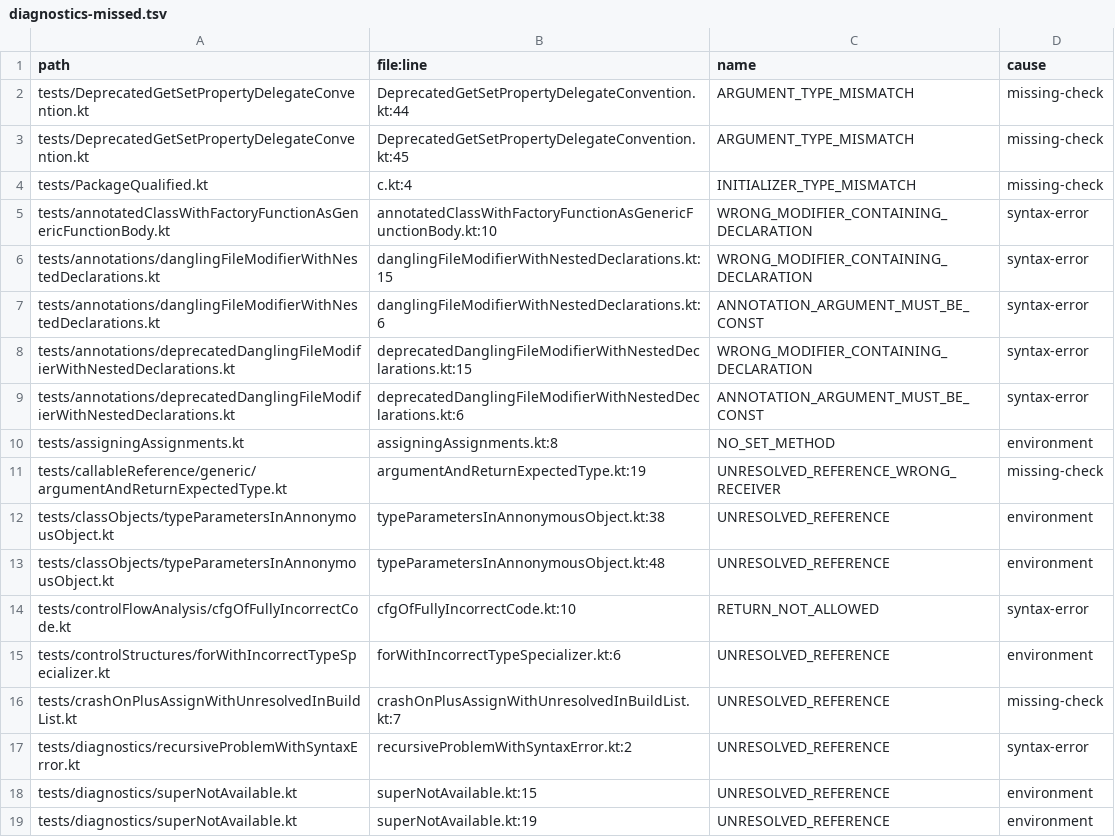
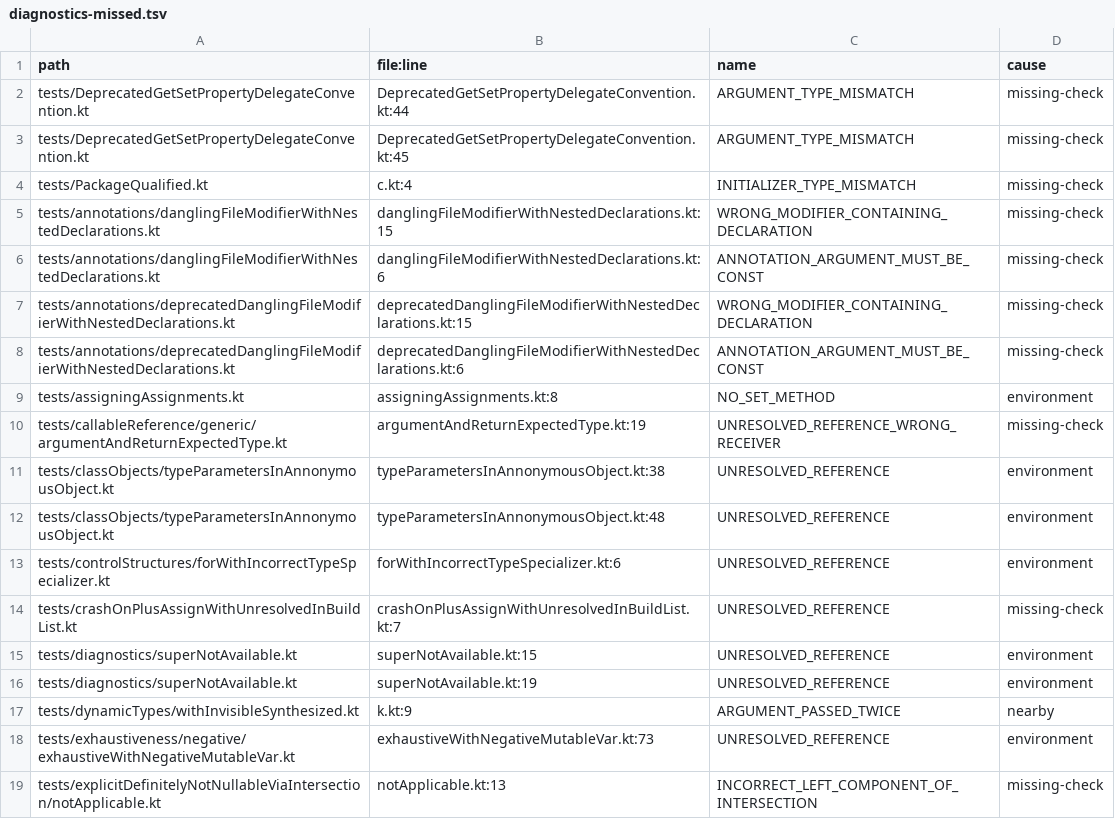
Before and after one commit to barteo/kotlin-compiler-go, a TSV file: bench/results/diagnostics-missed.tsv, drawn as a sheet; only a part is shown; the shorter side is filled out with more unchanged rows.

```diff
--- a/bench/results/diagnostics-missed.tsv
+++ b/bench/results/diagnostics-missed.tsv
@@ -4,7 +4,6 @@ tests/DeprecatedGetSetPropertyDelegateConvention.kt	DeprecatedGetSetPropertyDele
 tests/PackageQualified.kt	c.kt:4	INITIALIZER_TYPE_MISMATCH	missing-check
-tests/annotatedClassWithFactoryFunctionAsGenericFunctionBody.kt	annotatedClassWithFactoryFunctionAsGenericFunctionBody.kt:10	WRONG_MODIFIER_CONTAINING_DECLARATION	syntax-error
-tests/annotations/danglingFileModifierWithNestedDeclarations.kt	danglingFileModifierWithNestedDeclarations.kt:15	WRONG_MODIFIER_CONTAINING_DECLARATION	syntax-error
-tests/annotations/danglingFileModifierWithNestedDeclarations.kt	danglingFileModifierWithNestedDeclarations.kt:6	ANNOTATION_ARGUMENT_MUST_BE_CONST	syntax-error
-tests/annotations/deprecatedDanglingFileModifierWithNestedDeclarations.kt	deprecatedDanglingFileModifierWithNestedDeclarations.kt:15	WRONG_MODIFIER_CONTAINING_DECLARATION	syntax-error
-tests/annotations/deprecatedDanglingFileModifierWithNestedDeclarations.kt	deprecatedDanglingFileModifierWithNestedDeclarations.kt:6	ANNOTATION_ARGUMENT_MUST_BE_CONST	syntax-error
+tests/annotations/danglingFileModifierWithNestedDeclarations.kt	danglingFileModifierWithNestedDeclarations.kt:15	WRONG_MODIFIER_CONTAINING_DECLARATION	missing-check
+tests/annotations/danglingFileModifierWithNestedDeclarations.kt	danglingFileModifierWithNestedDeclarations.kt:6	ANNOTATION_ARGUMENT_MUST_BE_CONST	missing-check
+tests/annotations/deprecatedDanglingFileModifierWithNestedDeclarations.kt	deprecatedDanglingFileModifierWithNestedDeclarations.kt:15	WRONG_MODIFIER_CONTAINING_DECLARATION	missing-check
+tests/annotations/deprecatedDanglingFileModifierWithNestedDeclarations.kt	deprecatedDanglingFileModifierWithNestedDeclarations.kt:6	ANNOTATION_ARGUMENT_MUST_BE_CONST	missing-check
 tests/assigningAssignments.kt	assigningAssignments.kt:8	NO_SET_METHOD	environment
@@ -13,6 +12,4 @@ tests/classObjects/typeParametersInAnnonymousObject.kt	typeParametersInAnnonymou
 tests/classObjects/typeParametersInAnnonymousObject.kt	typeParametersInAnnonymousObject.kt:48	UNRESOLVED_REFERENCE	environment
-tests/controlFlowAnalysis/cfgOfFullyIncorrectCode.kt	cfgOfFullyIncorrectCode.kt:10	RETURN_NOT_ALLOWED	syntax-error
 tests/controlStructures/forWithIncorrectTypeSpecializer.kt	forWithIncorrectTypeSpecializer.kt:6	UNRESOLVED_REFERENCE	environment
 tests/crashOnPlusAssignWithUnresolvedInBuildList.kt	crashOnPlusAssignWithUnresolvedInBuildList.kt:7	UNRESOLVED_REFERENCE	missing-check
-tests/diagnostics/recursiveProblemWithSyntaxError.kt	recursiveProblemWithSyntaxError.kt:2	UNRESOLVED_REFERENCE	syntax-error
 tests/diagnostics/superNotAvailable.kt	superNotAvailable.kt:15	UNRESOLVED_REFERENCE	environment
```
Also changed, not shown: bench/results/diagnostics-stray.tsv, 7 other files.
